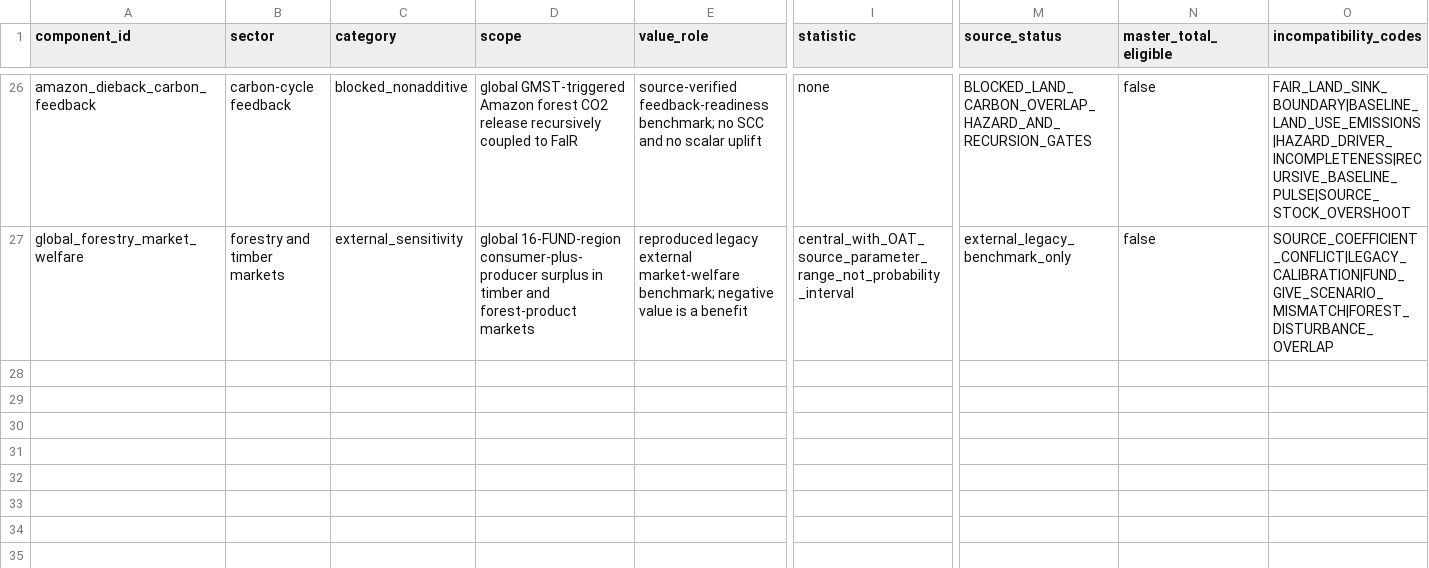
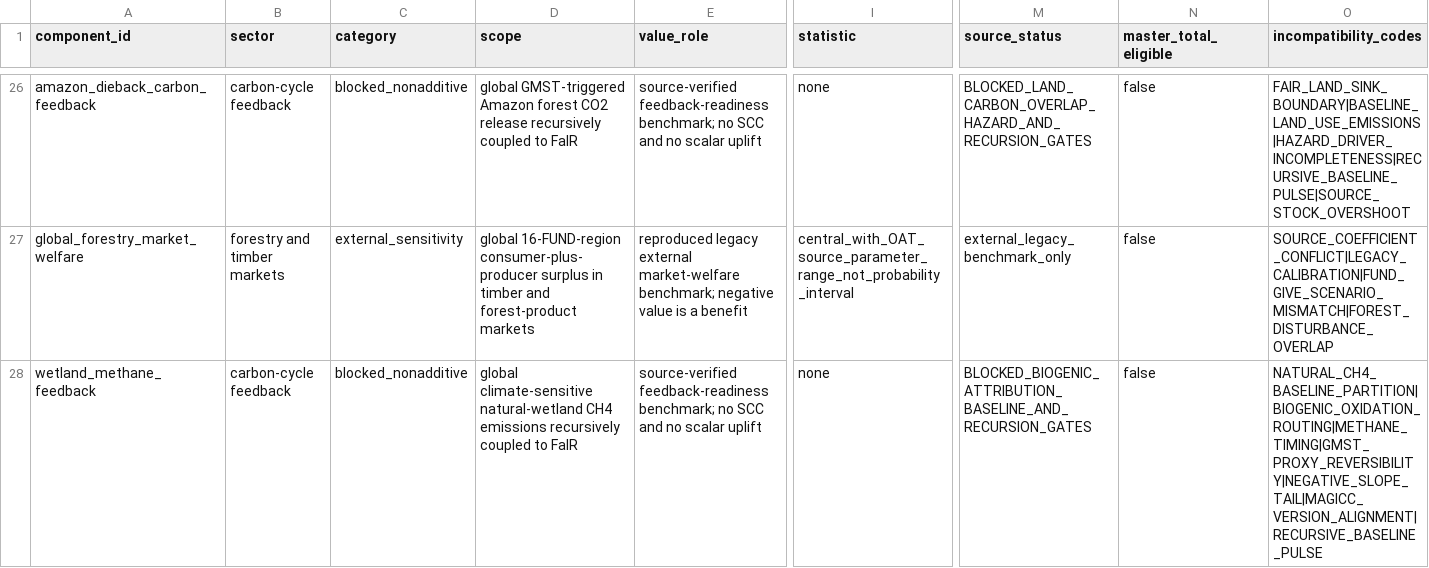
Before and after one commit to jbbcsu/give-wildfire-carbon-feedback, a CSV file: data/derived/master_damage_sector_ledger_v1.csv, drawn as a sheet; only a part is shown, gaps mark what is left out; rows hold the shown columns only; the diff names each change by its address in the sheet, - before the commit and + after, or states it on an @@ line.

Commit message:
Add blocked wetland methane feedback readiness result

```diff
--- a/data/derived/master_damage_sector_ledger_v1.csv
+++ b/data/derived/master_damage_sector_ledger_v1.csv
+row 28: wetland_methane_feedback | carbon-cycle feedback | blocked_nonadditive | global climate-sensitive natural-wetland CH4 emissions recursively coupled to FaIR | source-verified feedback-readiness benchmark; no SCC and no scalar uplift | none | BLOCKED_BIOGENIC_ATTRIBUTION_BASELINE_AND_RECURSION_GATES | false | NATURAL_CH4_BASELINE_PARTITION|BIOGENIC_OXIDATION_ROUTING|METHANE_TIMING|GMST_PROXY_REVERSIBILITY|NEGATIVE_SLOPE_TAIL|MAGICC_VERSION_ALIGNMENT|RECURSIVE_BASELINE_PULSE
```
Also changed, not shown: data/derived/next_step_priorities_v1.csv, data/derived/overlap_matrix_v1.csv, 10 other files.
